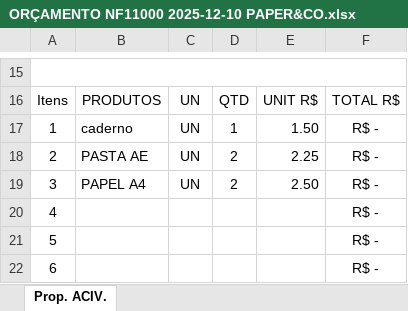
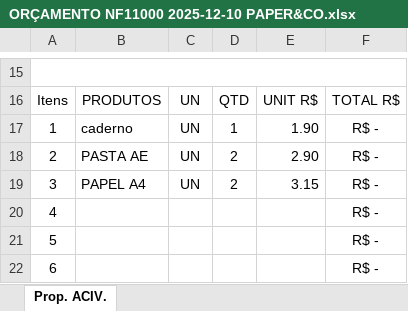
Before and after one commit to edson66/automacao-planilhas-2.0, an Excel workbook: src/main/resources/arquivos/ORÇAMENTO NF11000 2025-12-10 PAPER&CO.xlsx, sheet Prop. ACIV., drawn as a sheet; only a part is shown, gaps mark what is left out; values as stored, in another font and other column widths than the file's, no borders; the diff names each change by its address in the sheet, - before the commit and + after, or states it on an @@ line.

```diff
--- a/src/main/resources/arquivos/ORÇAMENTO NF11000 2025-12-10 PAPER&CO.xlsx (sheet Prop. ACIV.)
+++ b/src/main/resources/arquivos/ORÇAMENTO NF11000 2025-12-10 PAPER&CO.xlsx (sheet Prop. ACIV.)
-E17: 1.50
+E17: 1.90
-E18: 2.25
+E18: 2.90
-E19: 2.50
+E19: 3.15
```
Also changed, not shown: src/main/resources/arquivos/ORÇAMENTO NF11000 2025-12-10 GRAFITE.xlsx, src/main/resources/arquivos/ORÇAMENTO NF11000 2025-12-10 NCE.xlsx, 3 other files.
